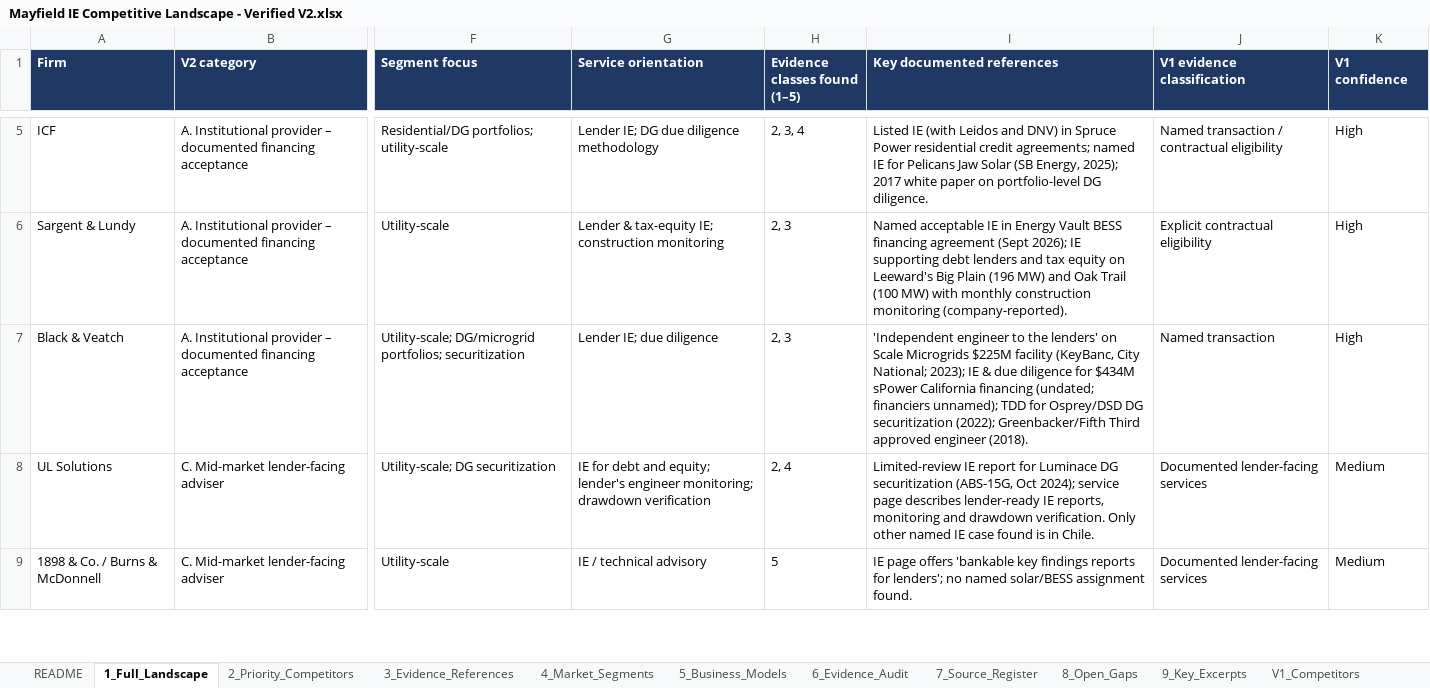
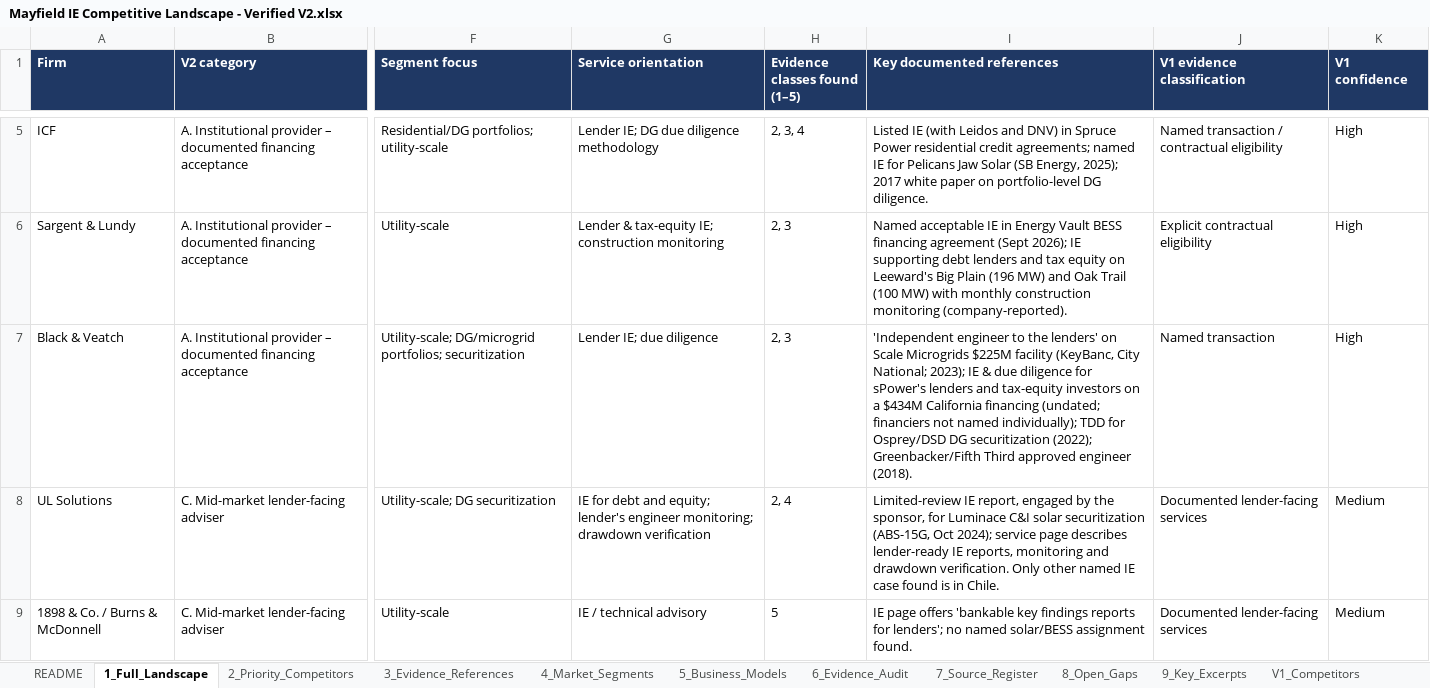
Before and after one commit to ferrerap/Scratch, an Excel workbook: mayfield-ie-research/Mayfield IE Competitive Landscape - Verified V2.xlsx, sheet 1_Full_Landscape, drawn as a sheet; only a part is shown, gaps mark what is left out; values as stored, in another font and other column widths than the file's, no borders; the diff covers the shown part only; the diff names each change by its address in the sheet, - before the commit and + after, or states it on an @@ line.

```diff
--- a/mayfield-ie-research/Mayfield IE Competitive Landscape - Verified V2.xlsx (sheet 1_Full_Landscape)
+++ b/mayfield-ie-research/Mayfield IE Competitive Landscape - Verified V2.xlsx (sheet 1_Full_Landscape)
-I7 (Key documented references): …diligence for $434M sPower California financing (undated; financiers unnamed); TDD for…
+I7 (Key documented references): …diligence for sPower's lenders and tax-equity investors on a $434M California financing (undated; financiers not named individually); TDD for…
-I8 (Key documented references): Limited-review IE report for Luminace DG securitization (ABS-15G,…
+I8 (Key documented references): Limited-review IE report, engaged by the sponsor, for Luminace C&I solar securitization (ABS-15G,…
```
Also changed, not shown: 1 edited cell elsewhere in this sheet, sheet 9_Key_Excerpts, sheet 3_Evidence_References, sheet README, sheet 2_Priority_Competitors, 12 other files.
